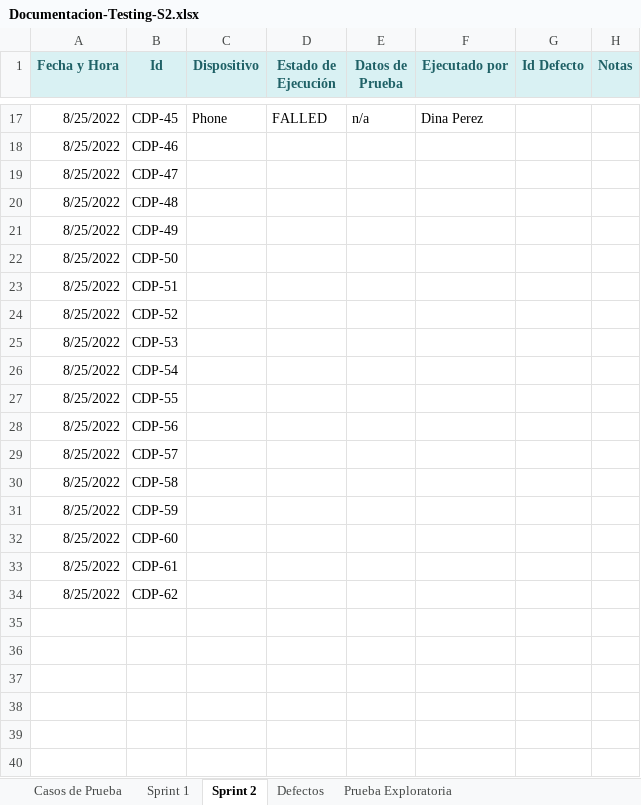
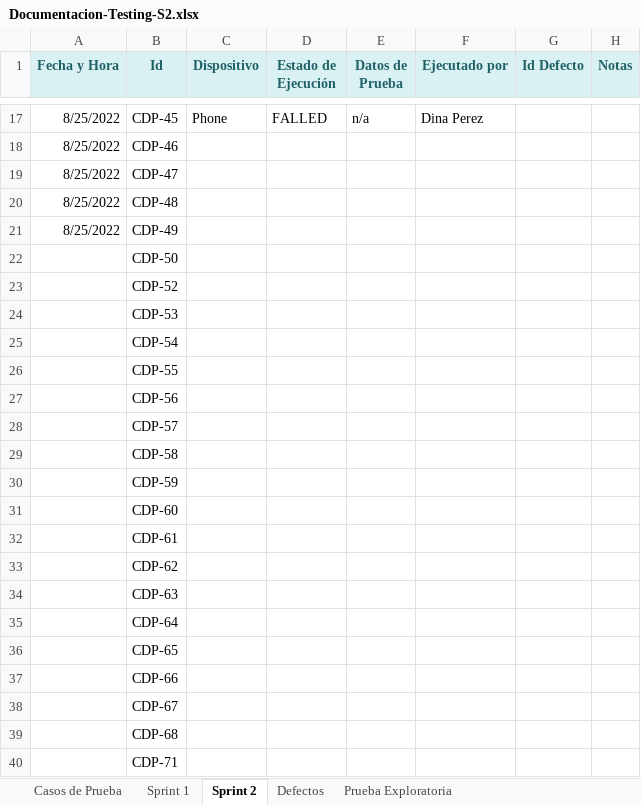
Before and after one commit to VilattaRomina/Wesped, an Excel workbook: Testing/Sprint 2/Casos-de-prueba/Documentacion-Testing-S2.xlsx, sheet Sprint 2, drawn as a sheet; only a part is shown, gaps mark what is left out; values as stored, in another font and other column widths than the file's, no borders; charts and pictures not drawn; removed rows and columns are numbered as before the commit, all else as after; the diff names each change by its address in the sheet, - before the commit and + after, or states it on an @@ line.

```diff
--- a/Testing/Sprint 2/Casos-de-prueba/Documentacion-Testing-S2.xlsx (sheet Sprint 2)
+++ b/Testing/Sprint 2/Casos-de-prueba/Documentacion-Testing-S2.xlsx (sheet Sprint 2)
-A22 (Fecha y Hora): 8/25/2022
+A22 (Fecha y Hora): (empty)
-row 23: 8/25/2022 | CDP-51
-A23:A33 (Fecha y Hora): 8/25/2022
+A23:A33 (Fecha y Hora): (empty)
+row 34:  | CDP-63
+row 35:  | CDP-64
+row 36:  | CDP-65
+row 37:  | CDP-66
+row 38:  | CDP-67
+row 39:  | CDP-68
+row 40:  | CDP-71
```
Also changed, not shown: sheet Casos de Prueba, sheet Defectos, charts or pictures, 28 other files.
